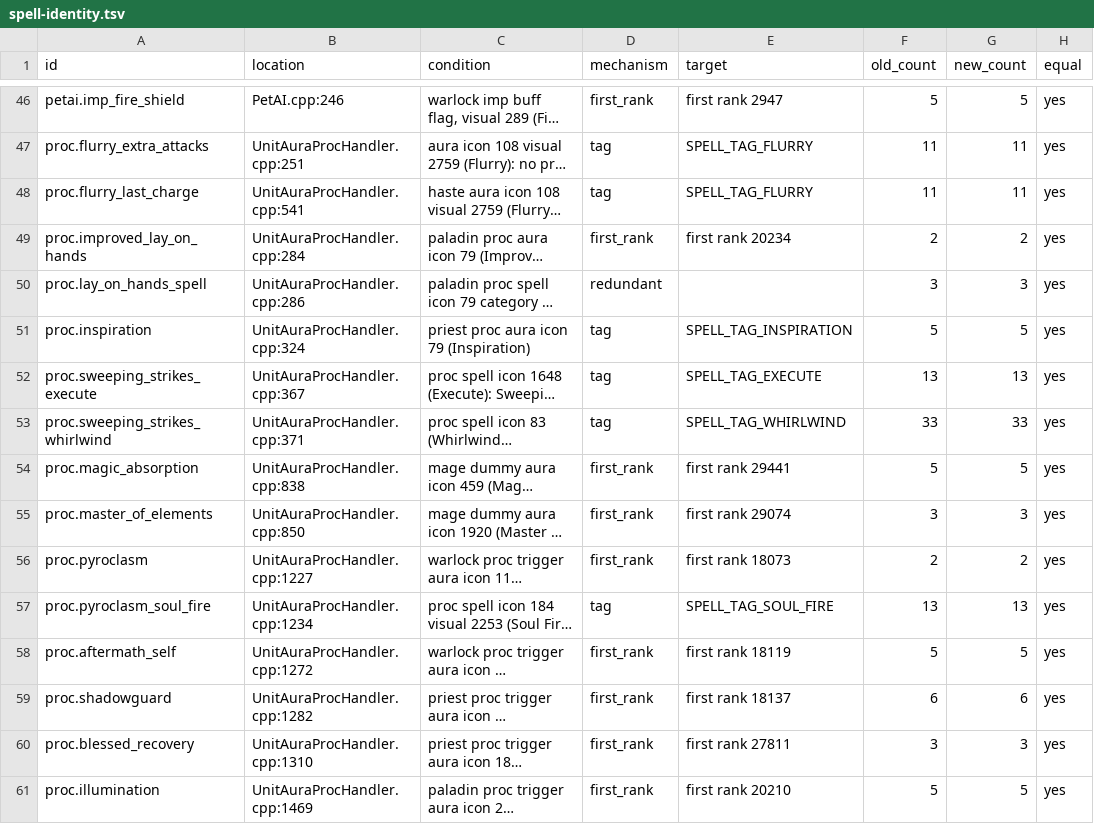
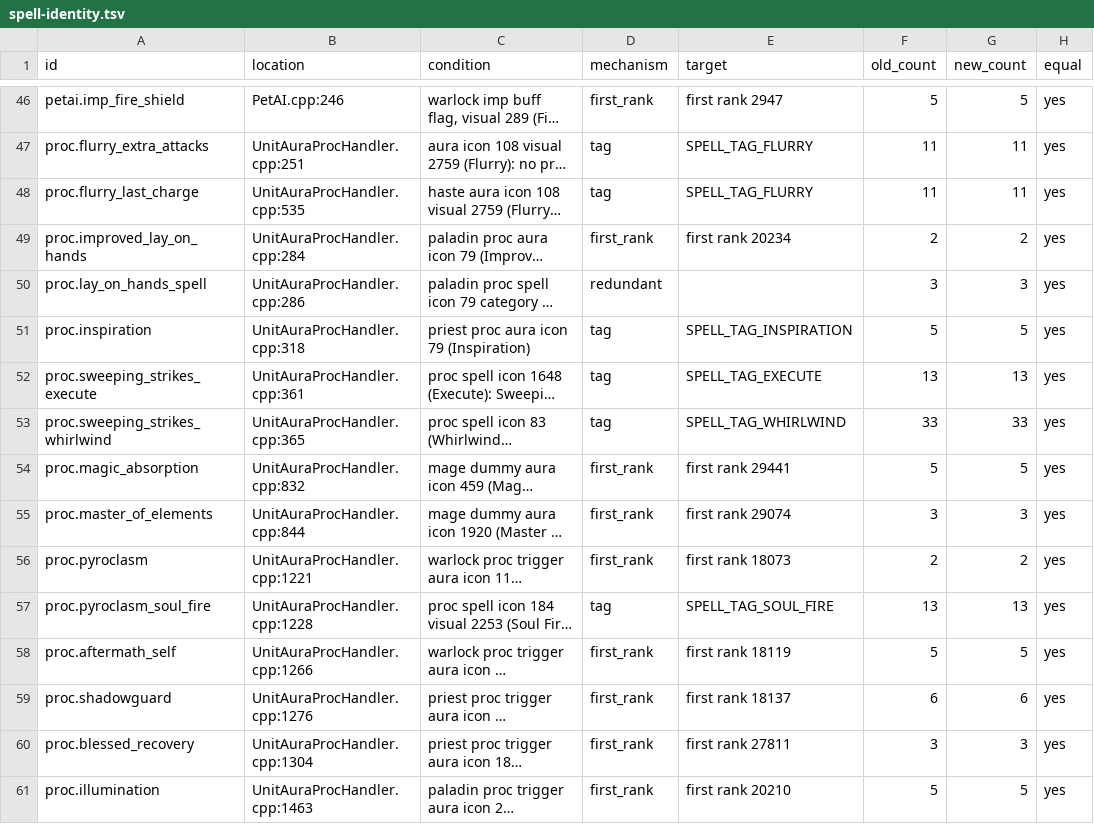
Before and after one commit to smangos-project/smangos, a TSV file: tools/database_tool/Spec/spell-identity.tsv, drawn as a sheet; only a part is shown, gaps mark what is left out; long unchanged cells end in …; the diff covers the shown part only; the diff names each change by its address in the sheet, - before the commit and + after, or states it on an @@ line.

```diff
--- a/tools/database_tool/Spec/spell-identity.tsv
+++ b/tools/database_tool/Spec/spell-identity.tsv
-B48 (location): UnitAuraProcHandler.cpp:541
+B48 (location): UnitAuraProcHandler.cpp:535
-B51 (location): UnitAuraProcHandler.cpp:324
+B51 (location): UnitAuraProcHandler.cpp:318
-B52 (location): UnitAuraProcHandler.cpp:367
+B52 (location): UnitAuraProcHandler.cpp:361
-B53 (location): UnitAuraProcHandler.cpp:371
+B53 (location): UnitAuraProcHandler.cpp:365
-B54 (location): UnitAuraProcHandler.cpp:838
+B54 (location): UnitAuraProcHandler.cpp:832
-B55 (location): UnitAuraProcHandler.cpp:850
+B55 (location): UnitAuraProcHandler.cpp:844
-B56 (location): UnitAuraProcHandler.cpp:1227
+B56 (location): UnitAuraProcHandler.cpp:1221
-B57 (location): UnitAuraProcHandler.cpp:1234
+B57 (location): UnitAuraProcHandler.cpp:1228
-B58 (location): UnitAuraProcHandler.cpp:1272
+B58 (location): UnitAuraProcHandler.cpp:1266
-B59 (location): UnitAuraProcHandler.cpp:1282
+B59 (location): UnitAuraProcHandler.cpp:1276
-B60 (location): UnitAuraProcHandler.cpp:1310
+B60 (location): UnitAuraProcHandler.cpp:1304
-B61 (location): UnitAuraProcHandler.cpp:1469
+B61 (location): UnitAuraProcHandler.cpp:1463
```
Also changed, not shown: 59 edited cells elsewhere in this file, 4 other files.
